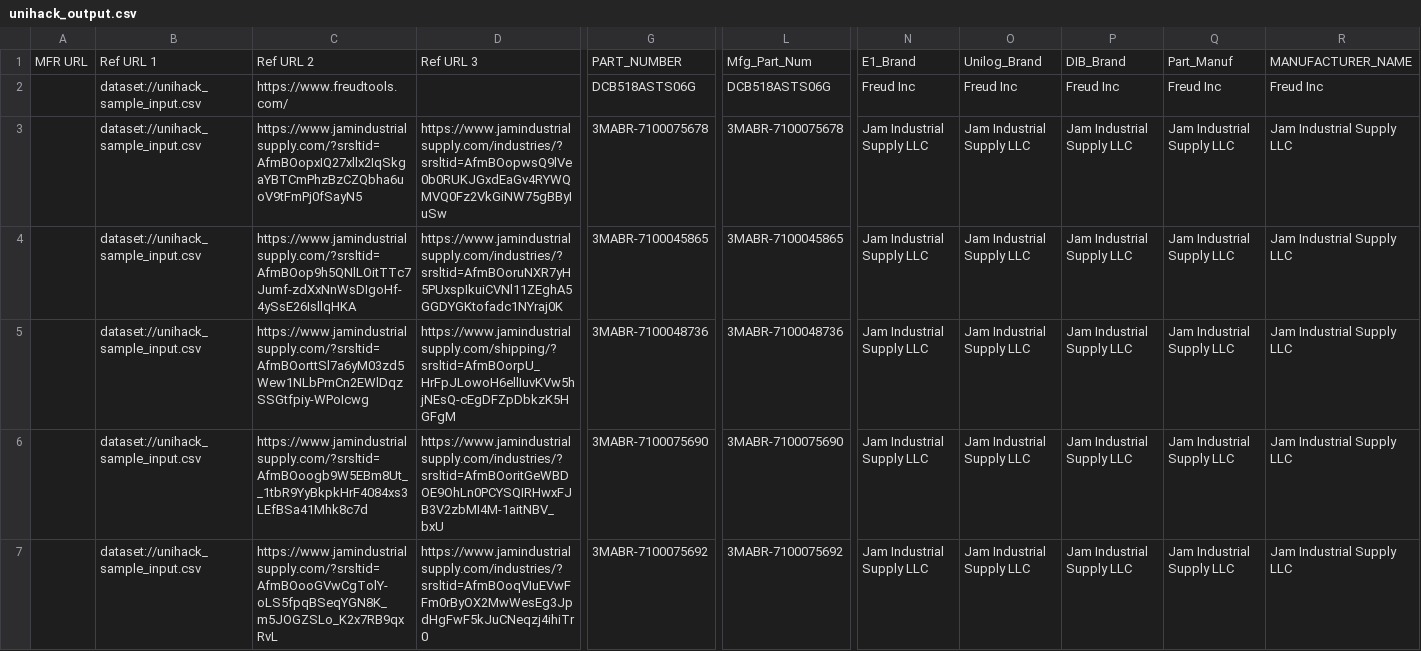
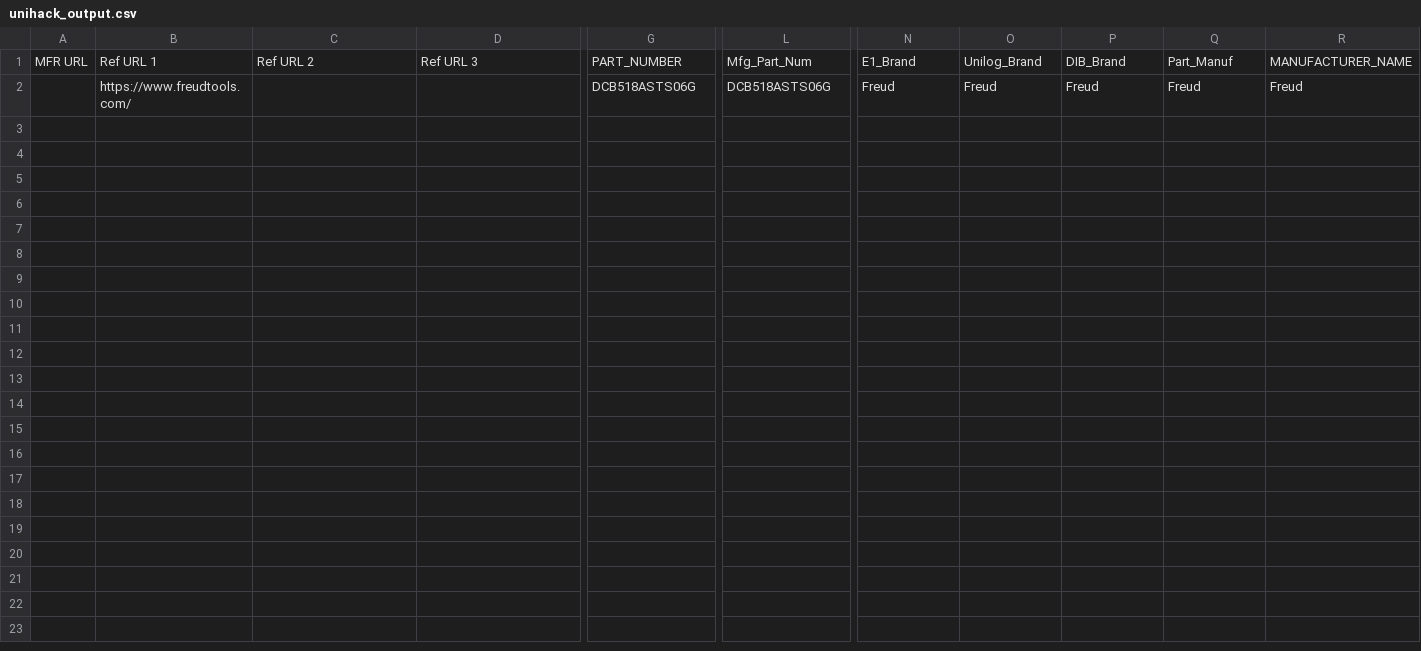
Before and after one commit to srivardhxn/Specsense-unihack-, a CSV file: backend/datasets/unihack_output.csv, drawn as a sheet; only a part is shown, gaps mark what is left out; removed rows and columns are numbered as before the commit, all else as after; rows hold the shown columns only; the diff names each change by its address in the sheet, - before the commit and + after, or states it on an @@ line.

```diff
--- a/backend/datasets/unihack_output.csv
+++ b/backend/datasets/unihack_output.csv
-row 2:  | dataset://unihack_sample_input.csv | https://www.freudtools.com/ |  | DCB518ASTS06G | DCB518ASTS06G | Freud Inc | Freud Inc | Freud Inc | Freud Inc | Freud Inc
-row 3:  | dataset://unihack_sample_input.csv | https://www.jamindustrialsupply.com/?srsltid=AfmBOopxIQ27xllx2IqSkgaYBTCmPhzBzCZQbha6uoV9tFmPj0fSayN5 | https://www.jamindustrialsupply.com/industries/?srsltid=AfmBOopwsQ9lVe0b0RUKJGxdEaGv4RYWQMVQ0Fz2VkGiNW75gBByIuSw | 3MABR-7100075678 | 3MABR-7100075678 | Jam Industrial Supply LLC | Jam Industrial Supply LLC | Jam Industrial Supply LLC | Jam Industrial Supply LLC | Jam Industrial Supply LLC
-row 4:  | dataset://unihack_sample_input.csv | https://www.jamindustrialsupply.com/?srsltid=AfmBOop9h5QNlLOitTTc7Jumf-zdXxNnWsDIgoHf-4ySsE26IsllqHKA | https://www.jamindustrialsupply.com/industries/?srsltid=AfmBOoruNXR7yH5PUxspIkuiCVNl11ZEghA5GGDYGKtofadc1NYraj0K | 3MABR-7100045865 | 3MABR-7100045865 | Jam Industrial Supply LLC | Jam Industrial Supply LLC | Jam Industrial Supply LLC | Jam Industrial Supply LLC | Jam Industrial Supply LLC
-row 5:  | dataset://unihack_sample_input.csv | https://www.jamindustrialsupply.com/?srsltid=AfmBOorttSl7a6yM03zd5Wew1NLbPrnCn2EWlDqzSSGtfpiy-WPoIcwg | https://www.jamindustrialsupply.com/shipping/?srsltid=AfmBOorpU_HrFpJLowoH6ellIuvKVw5hjNEsQ-cEgDFZpDbkzK5HGFgM | 3MABR-7100048736 | 3MABR-7100048736 | Jam Industrial Supply LLC | Jam Industrial Supply LLC | Jam Industrial Supply LLC | Jam Industrial Supply LLC | Jam Industrial Supply LLC
-row 6:  | dataset://unihack_sample_input.csv | https://www.jamindustrialsupply.com/?srsltid=AfmBOoogb9W5EBm8Ut__1tbR9YyBkpkHrF4084xs3LEfBSa41Mhk8c7d | https://www.jamindustrialsupply.com/industries/?srsltid=AfmBOoritGeWBDOE9OhLn0PCYSQIRHwxFJB3V2zbMI4M-1aitNBV_bxU | 3MABR-7100075690 | 3MABR-7100075690 | Jam Industrial Supply LLC | Jam Industrial Supply LLC | Jam Industrial Supply LLC | Jam Industrial Supply LLC | Jam Industrial Supply LLC
-row 7:  | dataset://unihack_sample_input.csv | https://www.jamindustrialsupply.com/?srsltid=AfmBOooGVwCgTolY-oLS5fpqBSeqYGN8K_m5JOGZSLo_K2x7RB9qxRvL | https://www.jamindustrialsupply.com/industries/?srsltid=AfmBOoqVIuEVwFFm0rByOX2MwWesEg3JpdHgFwF5kJuCNeqzj4ihiTr0 | 3MABR-7100075692 | 3MABR-7100075692 | Jam Industrial Supply LLC | Jam Industrial Supply LLC | Jam Industrial Supply LLC | Jam Industrial Supply LLC | Jam Industrial Supply LLC
+row 2:  | https://www.freudtools.com/ |  |  | DCB518ASTS06G | DCB518ASTS06G | Freud | Freud | Freud | Freud | Freud
```
Also changed, not shown: 1 other file.
